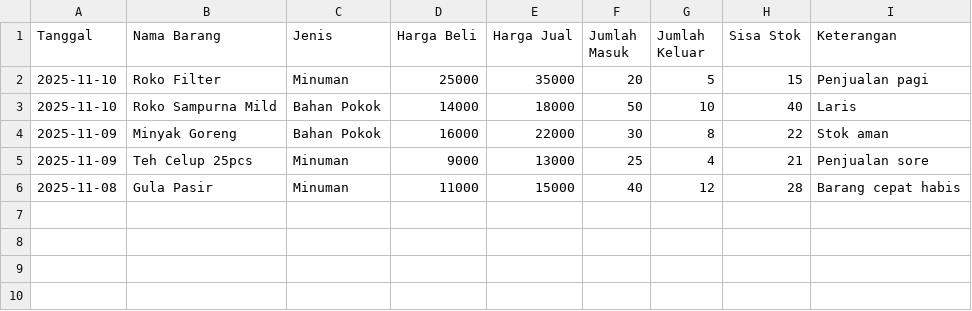
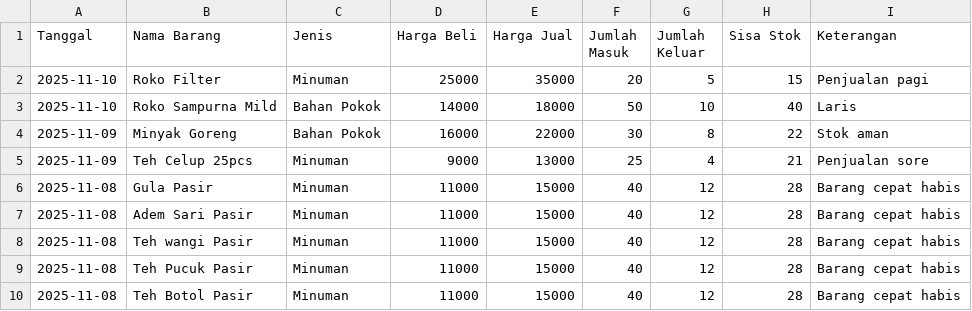
Before and after one commit to arii20-tech/data_toko, a CSV file: data_toko.csv, drawn as a sheet; the diff names each change by its address in the sheet, - before the commit and + after, or states it on an @@ line.

Commit message:
Update data_toko.csv

```diff
--- a/data_toko.csv
+++ b/data_toko.csv
+row 7: 2025-11-08 | Adem Sari Pasir | Minuman | 11000 | 15000 | 40 | 12 | 28 | Barang cepat habis
+row 8: 2025-11-08 | Teh wangi Pasir | Minuman | 11000 | 15000 | 40 | 12 | 28 | Barang cepat habis
+row 9: 2025-11-08 | Teh Pucuk Pasir | Minuman | 11000 | 15000 | 40 | 12 | 28 | Barang cepat habis
+row 10: 2025-11-08 | Teh Botol Pasir | Minuman | 11000 | 15000 | 40 | 12 | 28 | Barang cepat habis
```
